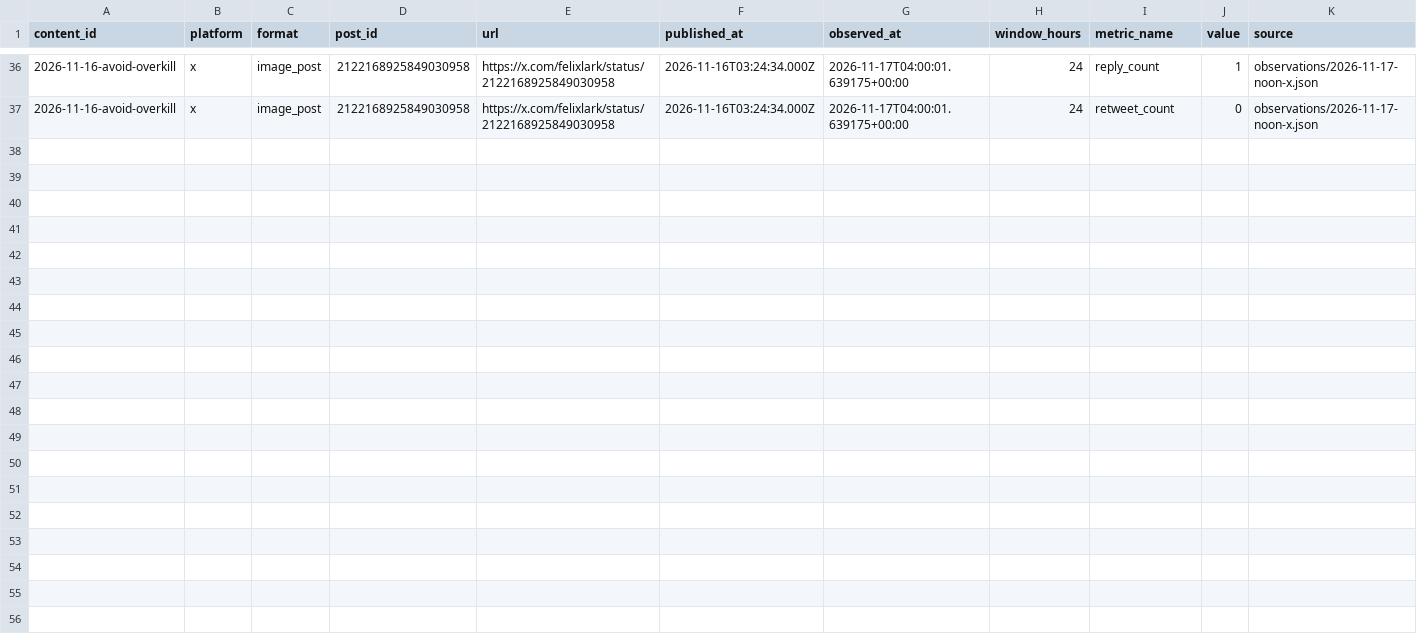
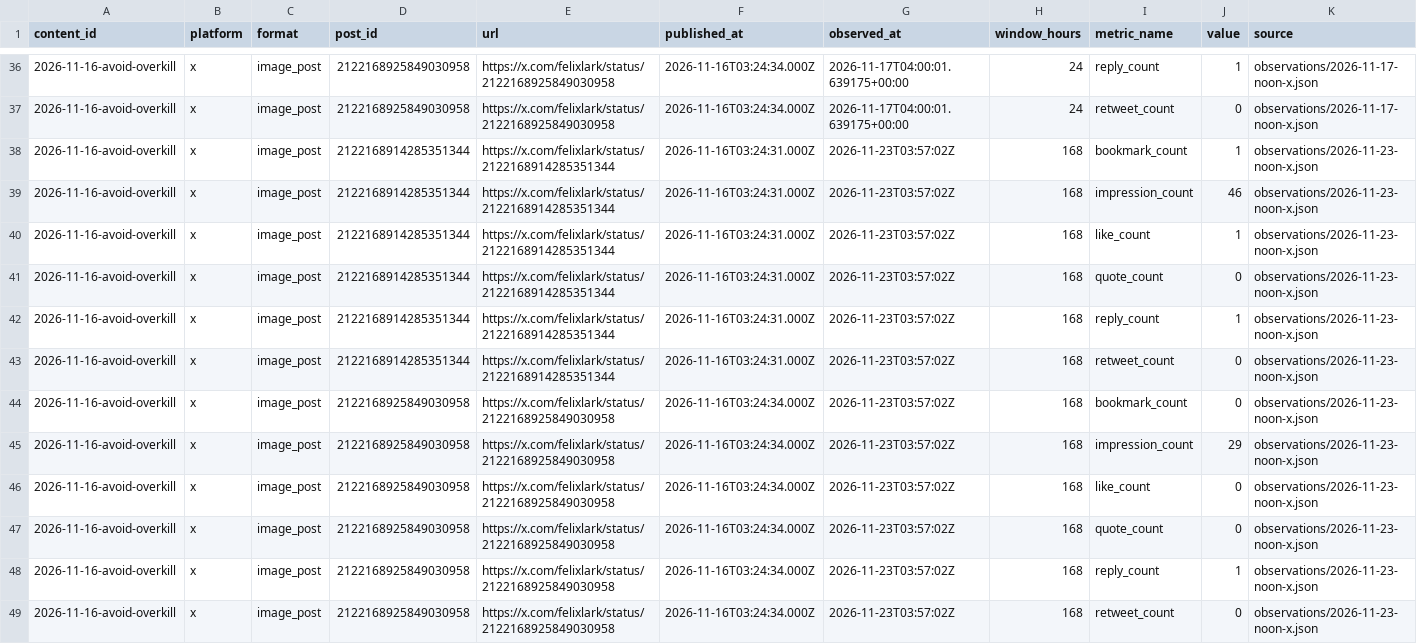
Before and after one commit to felixlark/generative-software-engineering, a CSV file: communications/growth/metrics.csv, drawn as a sheet; only a part is shown, gaps mark what is left out; rows hold the shown columns only; the diff names each change by its address in the sheet, - before the commit and + after, or states it on an @@ line.

Commit message:
Record GSE seven-day observations and withdraw weak topic

```diff
--- a/communications/growth/metrics.csv
+++ b/communications/growth/metrics.csv
+row 38: 2026-11-16-avoid-overkill | x | image_post | 2122168914285351344 | https://x.com/felixlark/status/2122168914285351344 | 2026-11-16T03:24:31.000Z | 2026-11-23T03:57:02Z | 168 | bookmark_count | 1 | observations/2026-11-23-noon-x.json
+row 39: 2026-11-16-avoid-overkill | x | image_post | 2122168914285351344 | https://x.com/felixlark/status/2122168914285351344 | 2026-11-16T03:24:31.000Z | 2026-11-23T03:57:02Z | 168 | impression_count | 46 | observations/2026-11-23-noon-x.json
+row 40: 2026-11-16-avoid-overkill | x | image_post | 2122168914285351344 | https://x.com/felixlark/status/2122168914285351344 | 2026-11-16T03:24:31.000Z | 2026-11-23T03:57:02Z | 168 | like_count | 1 | observations/2026-11-23-noon-x.json
+row 41: 2026-11-16-avoid-overkill | x | image_post | 2122168914285351344 | https://x.com/felixlark/status/2122168914285351344 | 2026-11-16T03:24:31.000Z | 2026-11-23T03:57:02Z | 168 | quote_count | 0 | observations/2026-11-23-noon-x.json
+row 42: 2026-11-16-avoid-overkill | x | image_post | 2122168914285351344 | https://x.com/felixlark/status/2122168914285351344 | 2026-11-16T03:24:31.000Z | 2026-11-23T03:57:02Z | 168 | reply_count | 1 | observations/2026-11-23-noon-x.json
+row 43: 2026-11-16-avoid-overkill | x | image_post | 2122168914285351344 | https://x.com/felixlark/status/2122168914285351344 | 2026-11-16T03:24:31.000Z | 2026-11-23T03:57:02Z | 168 | retweet_count | 0 | observations/2026-11-23-noon-x.json
+row 44: 2026-11-16-avoid-overkill | x | image_post | 2122168925849030958 | https://x.com/felixlark/status/2122168925849030958 | 2026-11-16T03:24:34.000Z | 2026-11-23T03:57:02Z | 168 | bookmark_count | 0 | observations/2026-11-23-noon-x.json
+row 45: 2026-11-16-avoid-overkill | x | image_post | 2122168925849030958 | https://x.com/felixlark/status/2122168925849030958 | 2026-11-16T03:24:34.000Z | 2026-11-23T03:57:02Z | 168 | impression_count | 29 | observations/2026-11-23-noon-x.json
+row 46: 2026-11-16-avoid-overkill | x | image_post | 2122168925849030958 | https://x.com/felixlark/status/2122168925849030958 | 2026-11-16T03:24:34.000Z | 2026-11-23T03:57:02Z | 168 | like_count | 0 | observations/2026-11-23-noon-x.json
+row 47: 2026-11-16-avoid-overkill | x | image_post | 2122168925849030958 | https://x.com/felixlark/status/2122168925849030958 | 2026-11-16T03:24:34.000Z | 2026-11-23T03:57:02Z | 168 | quote_count | 0 | observations/2026-11-23-noon-x.json
+row 48: 2026-11-16-avoid-overkill | x | image_post | 2122168925849030958 | https://x.com/felixlark/status/2122168925849030958 | 2026-11-16T03:24:34.000Z | 2026-11-23T03:57:02Z | 168 | reply_count | 1 | observations/2026-11-23-noon-x.json
+row 49: 2026-11-16-avoid-overkill | x | image_post | 2122168925849030958 | https://x.com/felixlark/status/2122168925849030958 | 2026-11-16T03:24:34.000Z | 2026-11-23T03:57:02Z | 168 | retweet_count | 0 | observations/2026-11-23-noon-x.json
```
Also changed, not shown: communications/growth/content.csv, 7 other files.
